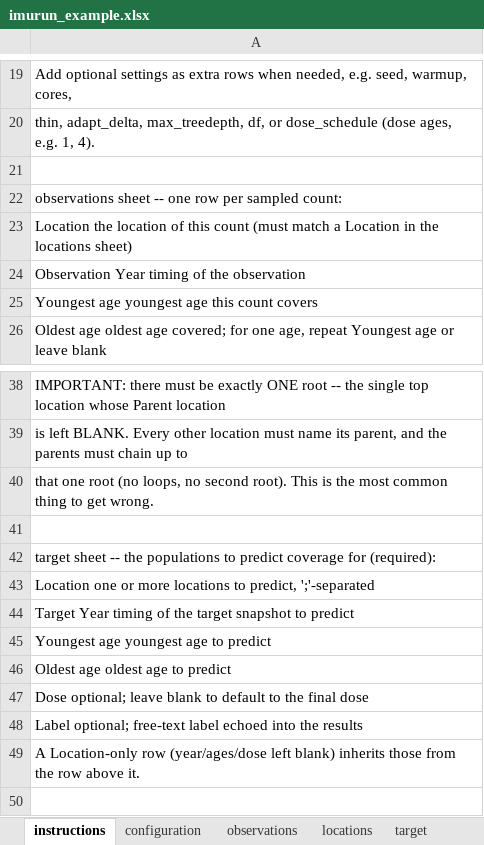
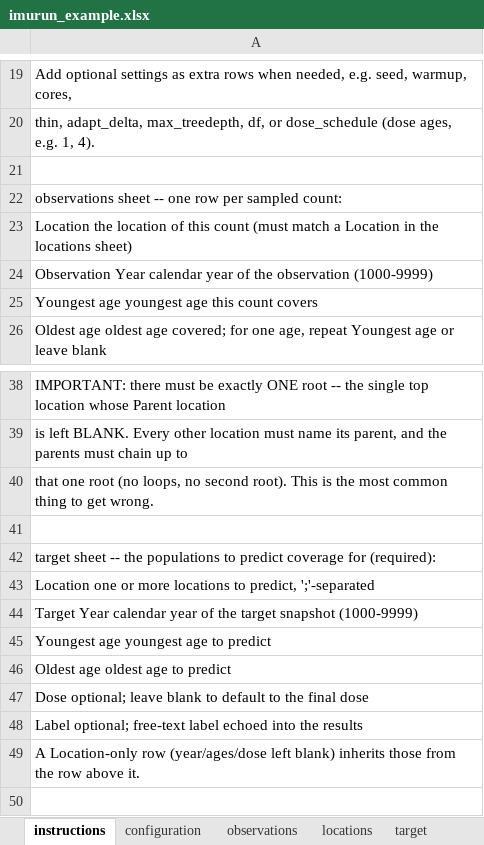
Before and after one commit to ACCIDDA/imuRUN, an Excel workbook: inst/extdata/imurun_example.xlsx, sheet instructions, drawn as a sheet; only a part is shown, gaps mark what is left out; values as stored, in another font and other column widths than the file's, no borders; the diff names each change by its address in the sheet, - before the commit and + after, or states it on an @@ line.

Commit message:
Require whole calendar years in inputs

```diff
--- a/inst/extdata/imurun_example.xlsx (sheet instructions)
+++ b/inst/extdata/imurun_example.xlsx (sheet instructions)
-A24: Observation Year timing of the observation
+A24: Observation Year calendar year of the observation (1000-9999)
-A44: Target Year timing of the target snapshot to predict
+A44: Target Year calendar year of the target snapshot (1000-9999)
```
Also changed, not shown: inst/templates/imurun_template.xlsx, 10 other files.
